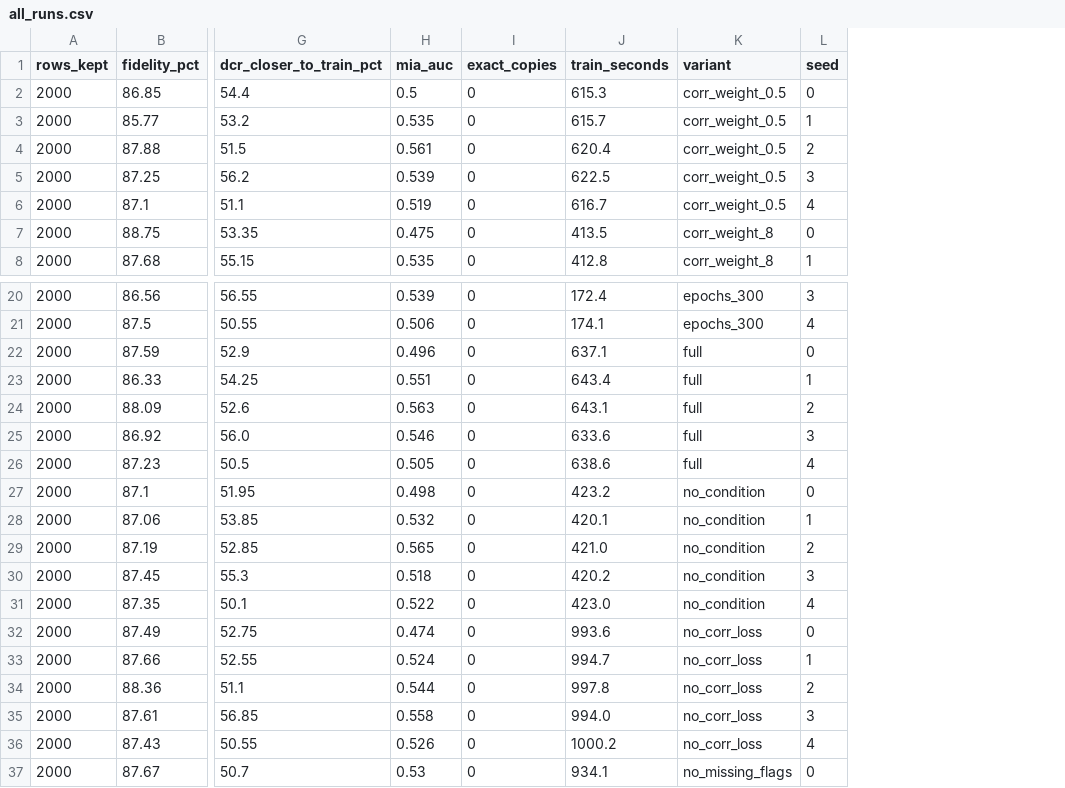
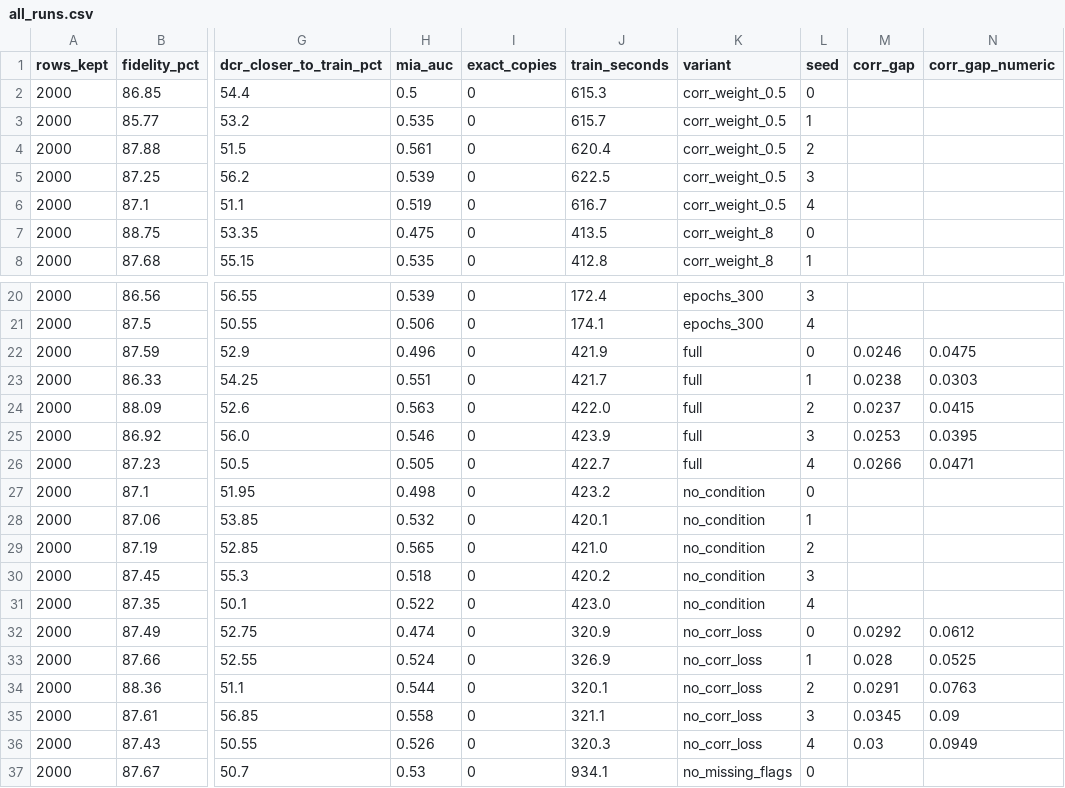
Before and after one commit to Pranavladha612/MedTwin, a CSV file: data/synthetic/ablation/all_runs.csv, drawn as a sheet; only a part is shown, gaps mark what is left out; the diff names each change by its address in the sheet, - before the commit and + after, or states it on an @@ line.

```diff
--- a/data/synthetic/ablation/all_runs.csv
+++ b/data/synthetic/ablation/all_runs.csv
+column M (corr_gap), rows 22-36: 0.0246 | 0.0238 | 0.0237 | 0.0253 | 0.0266 |  |  |  |  |  | 0.0292 | 0.028 | 0.0291 | 0.0345 | 0.03
+column N (corr_gap_numeric), rows 22-36: 0.0475 | 0.0303 | 0.0415 | 0.0395 | 0.0471 |  |  |  |  |  | 0.0612 | 0.0525 | 0.0763 | 0.09 | 0.0949
-J22 (train_seconds): 637.1
+J22 (train_seconds): 421.9
-J23 (train_seconds): 643.4
+J23 (train_seconds): 421.7
-J24 (train_seconds): 643.1
+J24 (train_seconds): 422.0
-J25 (train_seconds): 633.6
+J25 (train_seconds): 423.9
-J26 (train_seconds): 638.6
+J26 (train_seconds): 422.7
-J32 (train_seconds): 993.6
+J32 (train_seconds): 320.9
-J33 (train_seconds): 994.7
+J33 (train_seconds): 326.9
-J34 (train_seconds): 997.8
+J34 (train_seconds): 320.1
-J35 (train_seconds): 994.0
+J35 (train_seconds): 321.1
-J36 (train_seconds): 1000.2
+J36 (train_seconds): 320.3
```
Also changed, not shown: data/synthetic/ablation/paired_comparisons.csv, data/synthetic/ablation/summary.csv, 43 other files.
